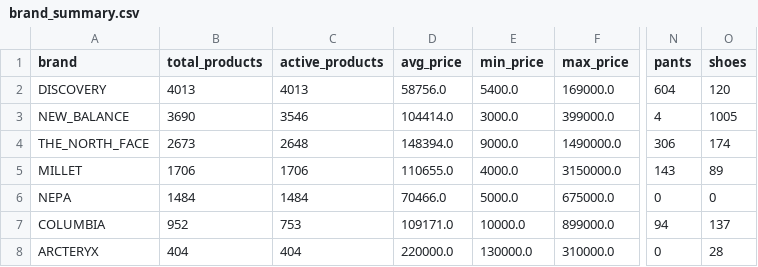
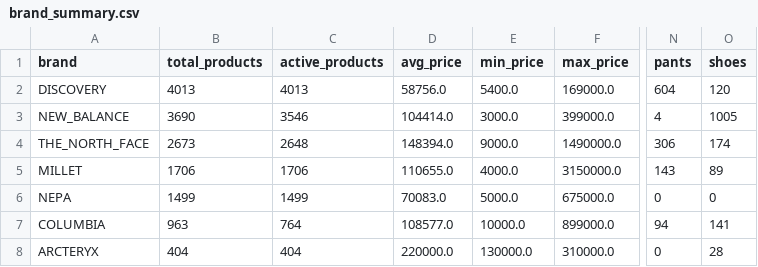
Before and after one commit to koreacolumbia-dotcom/E-comm-marketing-hub, a CSV file: reports/competitor_intel/brand_summary.csv, drawn as a sheet; only a part is shown, gaps mark what is left out; the diff names each change by its address in the sheet, - before the commit and + after, or states it on an @@ line.

```diff
--- a/reports/competitor_intel/brand_summary.csv
+++ b/reports/competitor_intel/brand_summary.csv
-B6 (total_products): 1484
+B6 (total_products): 1499
-C6 (active_products): 1484
+C6 (active_products): 1499
-D6 (avg_price): 70466.0
+D6 (avg_price): 70083.0
-B7 (total_products): 952
+B7 (total_products): 963
-C7 (active_products): 753
+C7 (active_products): 764
-D7 (avg_price): 109171.0
+D7 (avg_price): 108577.0
-O7 (shoes): 137
+O7 (shoes): 141
```
Also changed, not shown: 14 other files.
